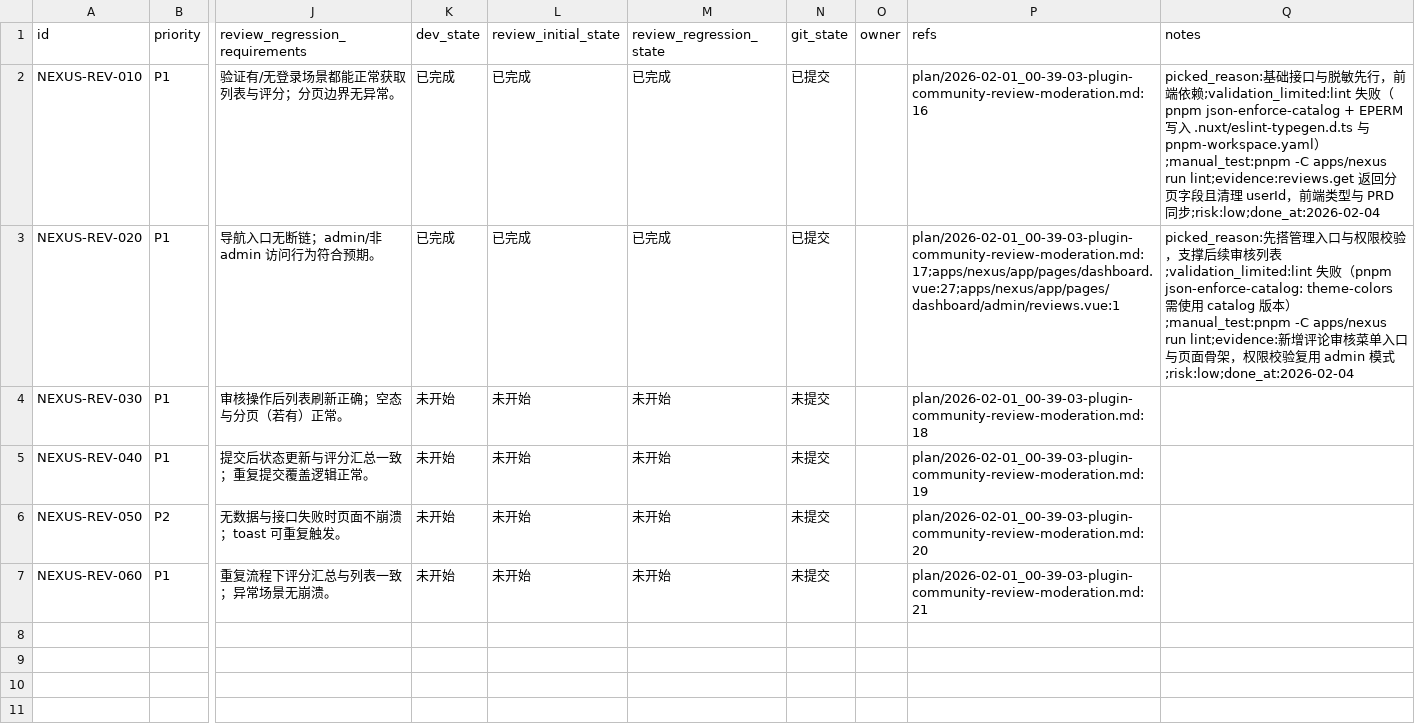
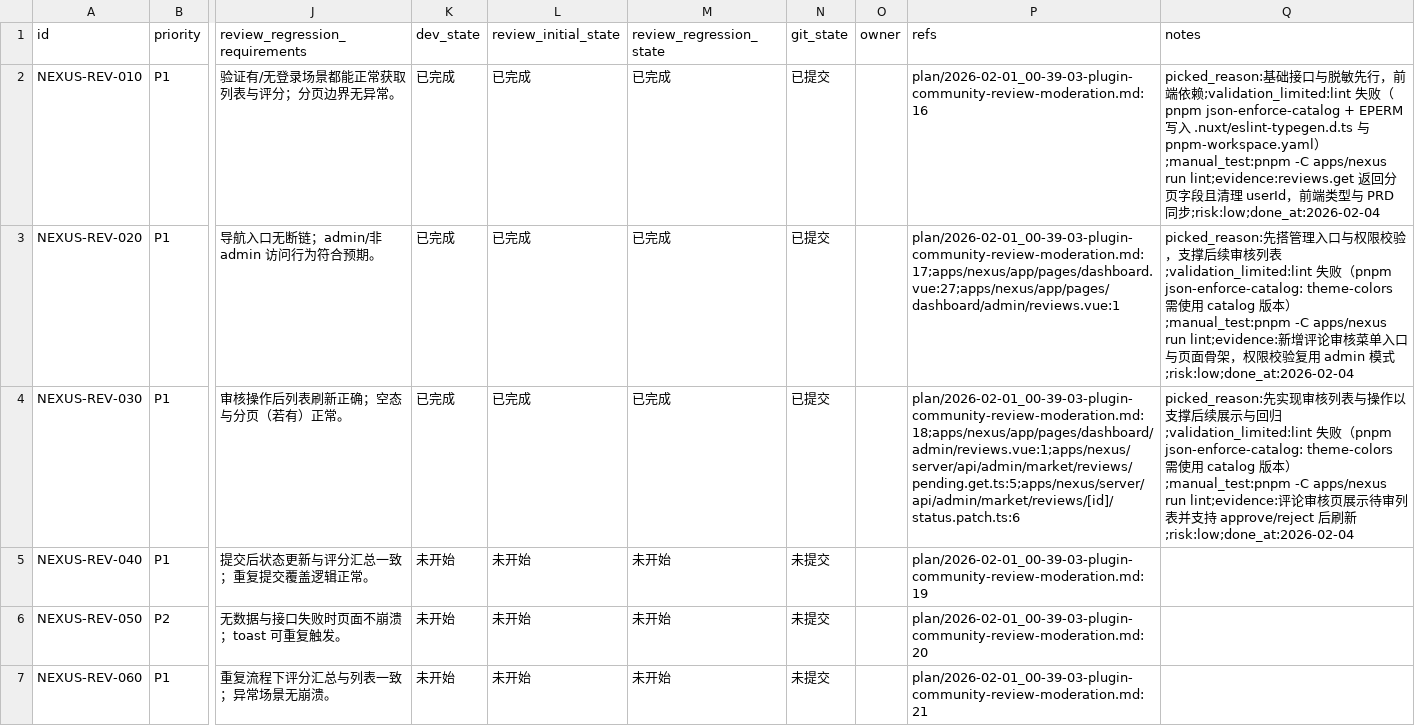
Before and after one commit to talex-touch/tuff, a CSV file: issues/2026-02-01_00-43-49-plugin-community-review-moderation.csv, drawn as a sheet; only a part is shown, gaps mark what is left out; the diff names each change by its address in the sheet, - before the commit and + after, or states it on an @@ line.

Commit message:
feat(nexus): [NEXUS-REV-030] add review moderation list

```diff
--- a/issues/2026-02-01_00-43-49-plugin-community-review-moderation.csv
+++ b/issues/2026-02-01_00-43-49-plugin-community-review-moderation.csv
-K4 (dev_state): 未开始
+K4 (dev_state): 已完成
-L4 (review_initial_state): 未开始
+L4 (review_initial_state): 已完成
-M4 (review_regression_state): 未开始
+M4 (review_regression_state): 已完成
-N4 (git_state): 未提交
+N4 (git_state): 已提交
-P4 (refs): plan/2026-02-01_00-39-03-plugin-community-review-moderation.md:18
+P4 (refs): plan/2026-02-01_00-39-03-plugin-community-review-moderation.md:18;apps/nexus/app/pages/dashboard/admin/reviews.vue:1;apps/nexus/server/api/admin/market/reviews/pending.get.ts:5;apps/nexus/server/api/admin/market/reviews/[id]/status.patch.ts:6
-Q4 (notes): (empty)
+Q4 (notes): picked_reason:先实现审核列表与操作以支撑后续展示与回归;validation_limited:lint 失败（pnpm json-enforce-catalog: theme-colors 需使用 catalog 版本）;manual_test:pnpm -C apps/nexus run lint;evidence:评论审核页展示待审列表并支持 approve/reject 后刷新;risk:low;done_at:2026-02-04
```
Also changed, not shown: 3 other files.
